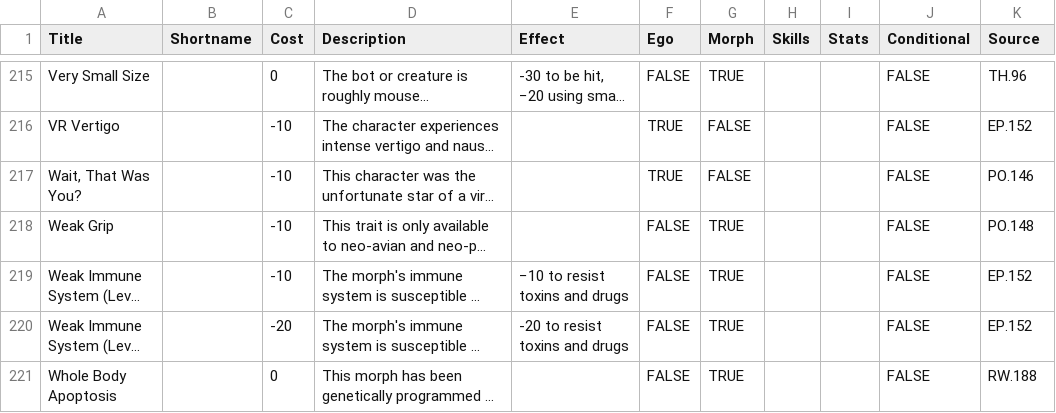
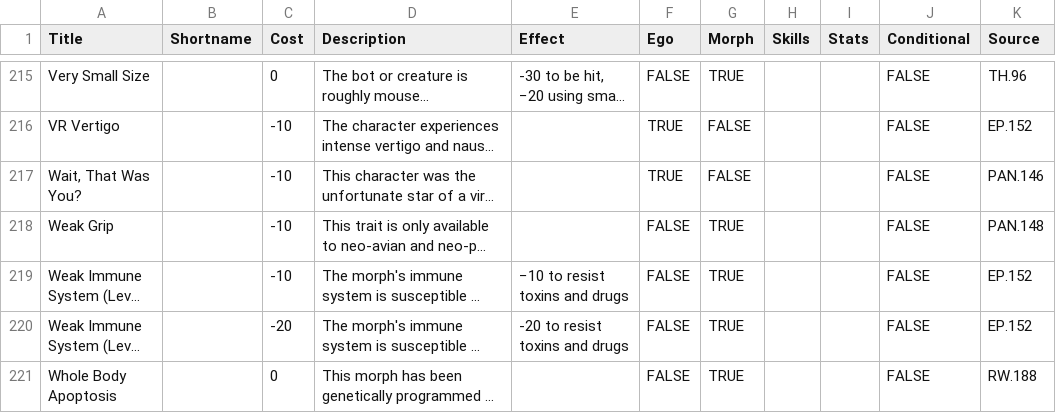
Before and after one commit to nerdhaus/eldrich, a CSV file: web/modules/custom/ep_import/data/traits.csv, drawn as a sheet; only a part is shown, gaps mark what is left out; long unchanged cells end in …; the diff covers the shown part only; the diff names each change by its address in the sheet, - before the commit and + after, or states it on an @@ line.

Commit message:
Trait references pointed to nonexistent PO book
PAN = Panopticon, remember your own nomenclature, knucklehead

```diff
--- a/web/modules/custom/ep_import/data/traits.csv
+++ b/web/modules/custom/ep_import/data/traits.csv
-K217 (Source): PO.146
+K217 (Source): PAN.146
-K218 (Source): PO.148
+K218 (Source): PAN.148
```
Also changed, not shown: 15 edited cells elsewhere in this file, 1 other file.
